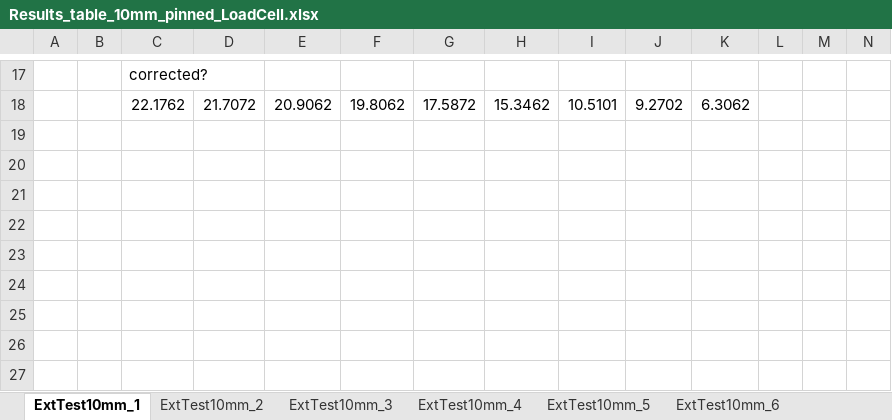
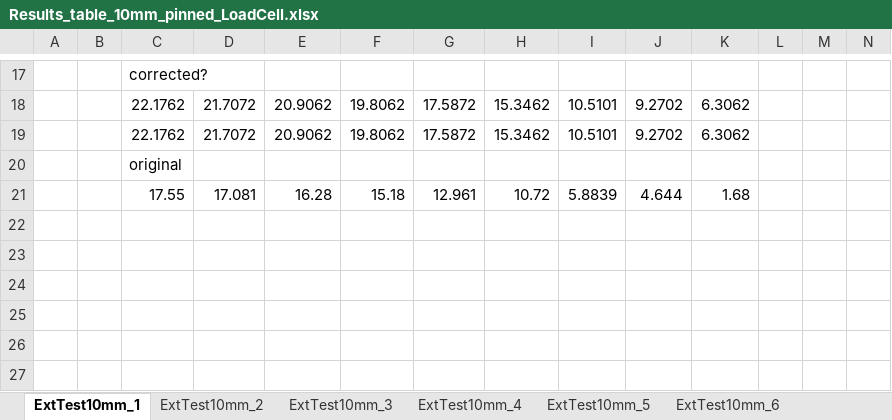
Before and after one commit to Agile-and-Adaptive-Robotics/Bipedal_Robot, an Excel workbook: Testing_Data/2022_02_Festo/Results_table_10mm_pinned_LoadCell.xlsx, sheet ExtTest10mm_1, drawn as a sheet; only a part is shown, gaps mark what is left out; values as stored, in another font and other column widths than the file's, no borders; charts and pictures not drawn; rows hold the shown columns only; the diff names each change by its address in the sheet, - before the commit and + after, or states it on an @@ line.

Commit message:
More figures, added fits
Added fit figures for f20 and f40. Normalized f20 and f40. Now when calling them use relative strain and relative pressure. Festo4 updated to calculate this. Created a figure for Ext10mm_group, even though 41.5cm results aren't optimized. Removed old ExtPin_10mm figures and files. MonoPamDataExplicit is updated to be like MonoPamDataExplicit_compare except to only call for force calculations using the simplified exponential equation.

```diff
--- a/Testing_Data/2022_02_Festo/Results_table_10mm_pinned_LoadCell.xlsx (sheet ExtTest10mm_1)
+++ b/Testing_Data/2022_02_Festo/Results_table_10mm_pinned_LoadCell.xlsx (sheet ExtTest10mm_1)
-row 19: (empty)
+row 19:  |  | 22.1762 | 21.7072 | 20.9062 | 19.8062 | 17.5872 | 15.3462 | 10.5101 | 9.2702 | 6.3062
-C20: (empty)
+C20: original
+row 21:  |  | 17.55 | 17.081 | 16.28 | 15.18 | 12.961 | 10.72 | 5.8839 | 4.644 | 1.68
```
Also changed, not shown: charts or pictures, Testing_Data/2022_02_Festo/Results_table_10mm_pinned_FishScale.xlsx, 37 other files.
